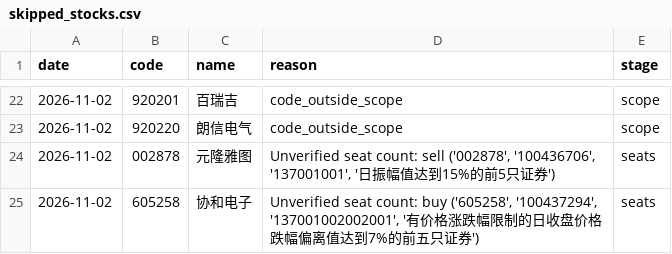
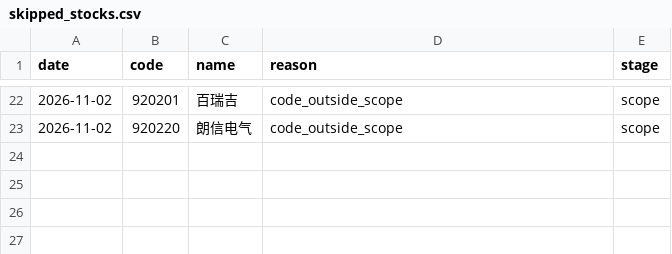
Before and after one commit to huvan9527-a11y/longhu, a CSV file: reports/skipped_stocks.csv, drawn as a sheet; only a part is shown, gaps mark what is left out; the diff names each change by its address in the sheet, - before the commit and + after, or states it on an @@ line.

```diff
--- a/reports/skipped_stocks.csv
+++ b/reports/skipped_stocks.csv
-row 24: 2026-11-02 | 002878 | 元隆雅图 | Unverified seat count: sell ('002878', '100436706', '137001001', '日振幅值达到15%的前5只证券') | seats
-row 25: 2026-11-02 | 605258 | 协和电子 | Unverified seat count: buy ('605258', '100437294', '137001002002001', '有价格涨跌幅限制的日收盘价格跌幅偏离值达到7%的前五只证券') | seats
```
Also changed, not shown: reports/screening_audit_latest.csv, 2 other files.
